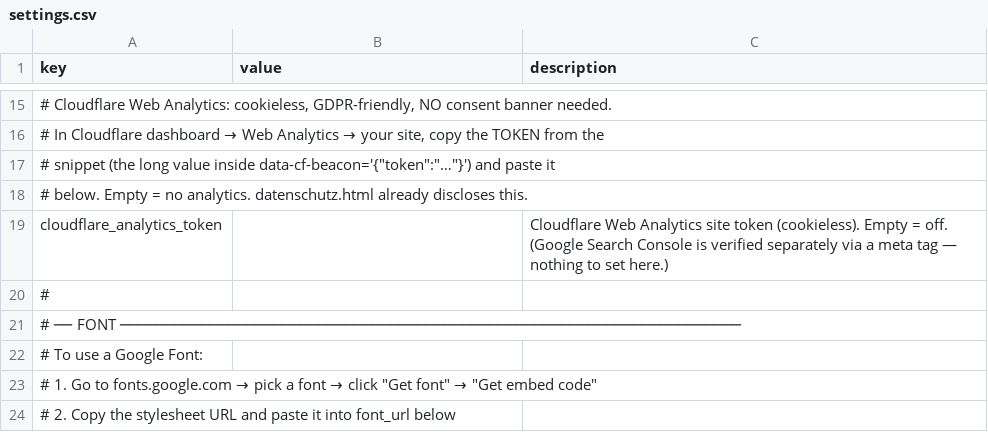
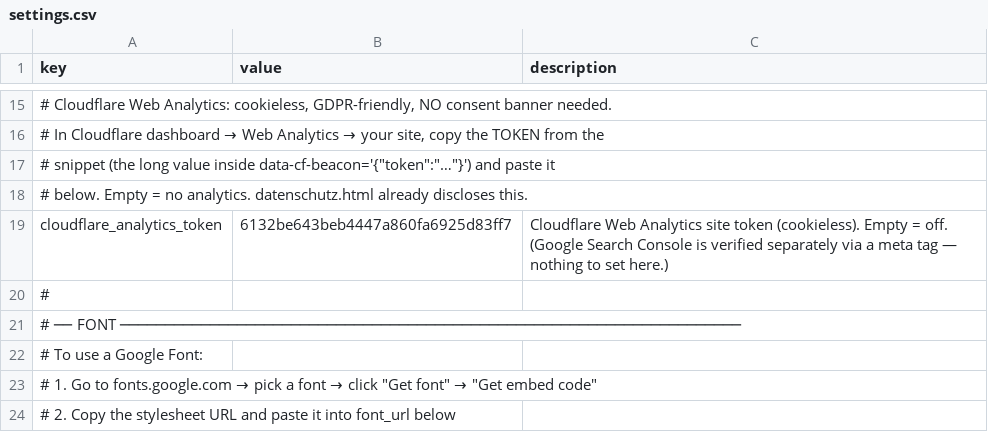
Before and after one commit to muso-design/art-website, a CSV file: settings.csv, drawn as a sheet; only a part is shown, gaps mark what is left out.

Commit message:
Update site

```diff
--- a/settings.csv
+++ b/settings.csv
@@ -18,3 +18,3 @@
 "# below. Empty = no analytics. datenschutz.html already discloses this.",,
-"cloudflare_analytics_token",,"Cloudflare Web Analytics site token (cookieless). Empty = off. (Google Search Console is verified separately via a meta tag — nothing to set here.)"
+"cloudflare_analytics_token","6132be643beb4447a860fa6925d83ff7","Cloudflare Web Analytics site token (cookieless). Empty = off. (Google Search Console is verified separately via a meta tag — nothing to set here.)"
 "#",,
```
